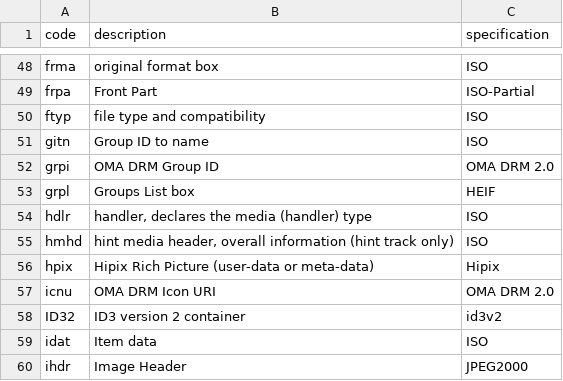
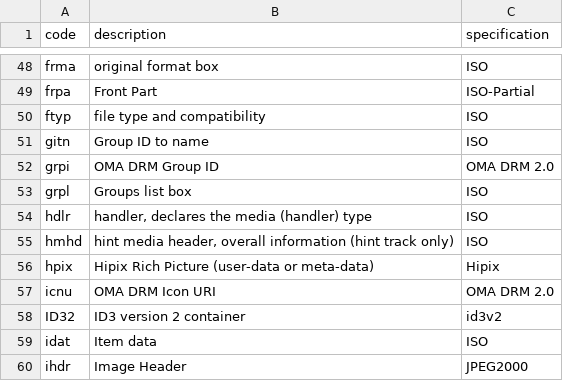
Before and after one commit to mp4ra/mp4ra.github.io, a CSV file: CSV/boxes.csv, drawn as a sheet; only a part is shown, gaps mark what is left out.

Commit message:
4CC's migrated from HEIF to ISOBMFF

```diff
--- a/CSV/boxes.csv
+++ b/CSV/boxes.csv
@@ -52,3 +52,3 @@ gitn,Group ID to name,ISO
 grpi,OMA DRM Group ID,OMA DRM 2.0
-grpl,Groups List box,HEIF
+grpl,Groups list box,ISO
 hdlr,"handler, declares the media (handler) type",ISO
```
Also changed, not shown: CSV/sample-groups.csv.
